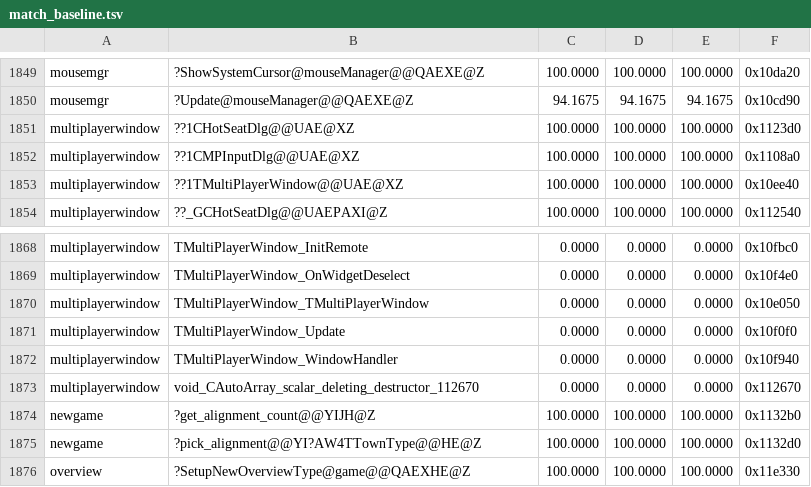
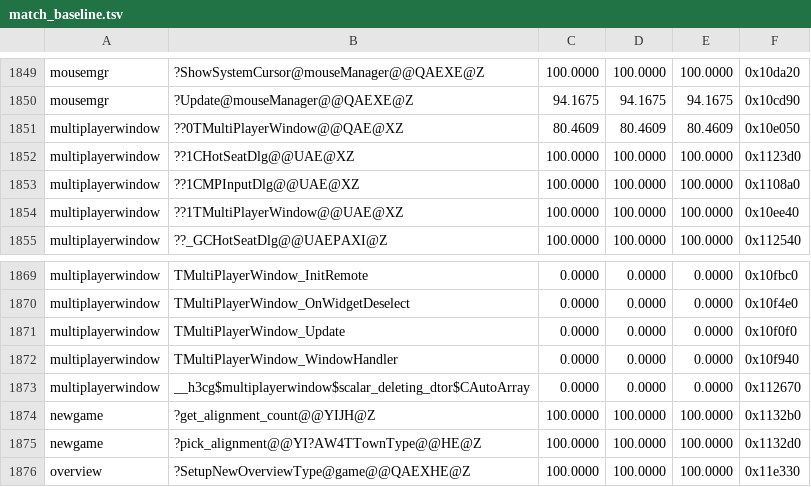
Before and after one commit to sushi-shi/homm3-decomp, a TSV file: config/match_baseline.tsv, drawn as a sheet; only a part is shown, gaps mark what is left out.

```diff
--- a/config/match_baseline.tsv
+++ b/config/match_baseline.tsv
@@ -1850,2 +1850,3 @@ mousemgr	?ShowSystemCursor@mouseManager@@QAEXE@Z	100.0000	100.0000	100.0000	0x10
 mousemgr	?Update@mouseManager@@QAEXE@Z	94.1675	94.1675	94.1675	0x10cd90
+multiplayerwindow	??0TMultiPlayerWindow@@QAE@XZ	80.4609	80.4609	80.4609	0x10e050
 multiplayerwindow	??1CHotSeatDlg@@UAE@XZ	100.0000	100.0000	100.0000	0x1123d0
@@ -1869,6 +1870,5 @@ multiplayerwindow	TMultiPlayerWindow_InitRemote	0.0000	0.0000	0.0000	0x10fbc0
 multiplayerwindow	TMultiPlayerWindow_OnWidgetDeselect	0.0000	0.0000	0.0000	0x10f4e0
-multiplayerwindow	TMultiPlayerWindow_TMultiPlayerWindow	0.0000	0.0000	0.0000	0x10e050
 multiplayerwindow	TMultiPlayerWindow_Update	0.0000	0.0000	0.0000	0x10f0f0
 multiplayerwindow	TMultiPlayerWindow_WindowHandler	0.0000	0.0000	0.0000	0x10f940
-multiplayerwindow	void_CAutoArray_scalar_deleting_destructor_112670	0.0000	0.0000	0.0000	0x112670
+multiplayerwindow	__h3cg$multiplayerwindow$scalar_deleting_dtor$CAutoArray	0.0000	0.0000	0.0000	0x112670
 newgame	?get_alignment_count@@YIJH@Z	100.0000	100.0000	100.0000	0x1132b0
```
Also changed, not shown: 3 other files.
